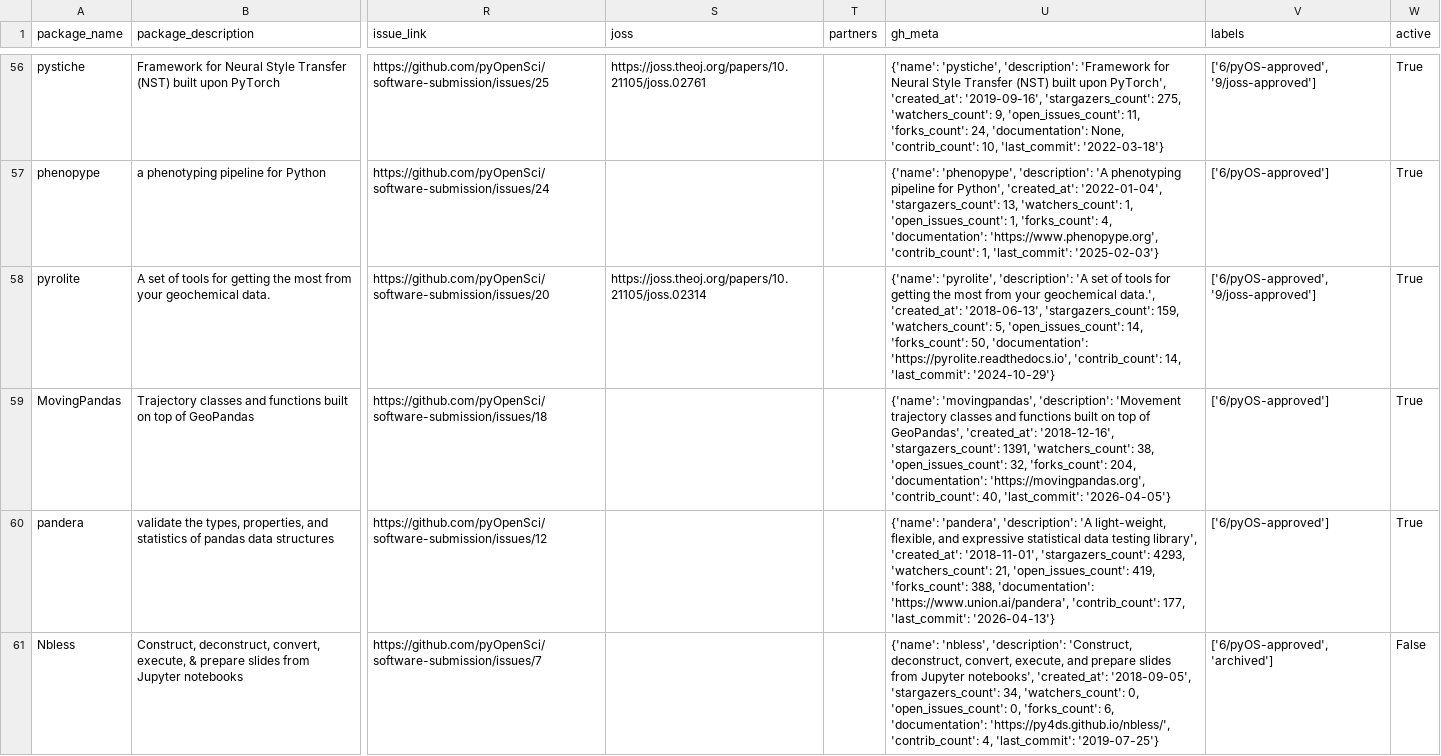
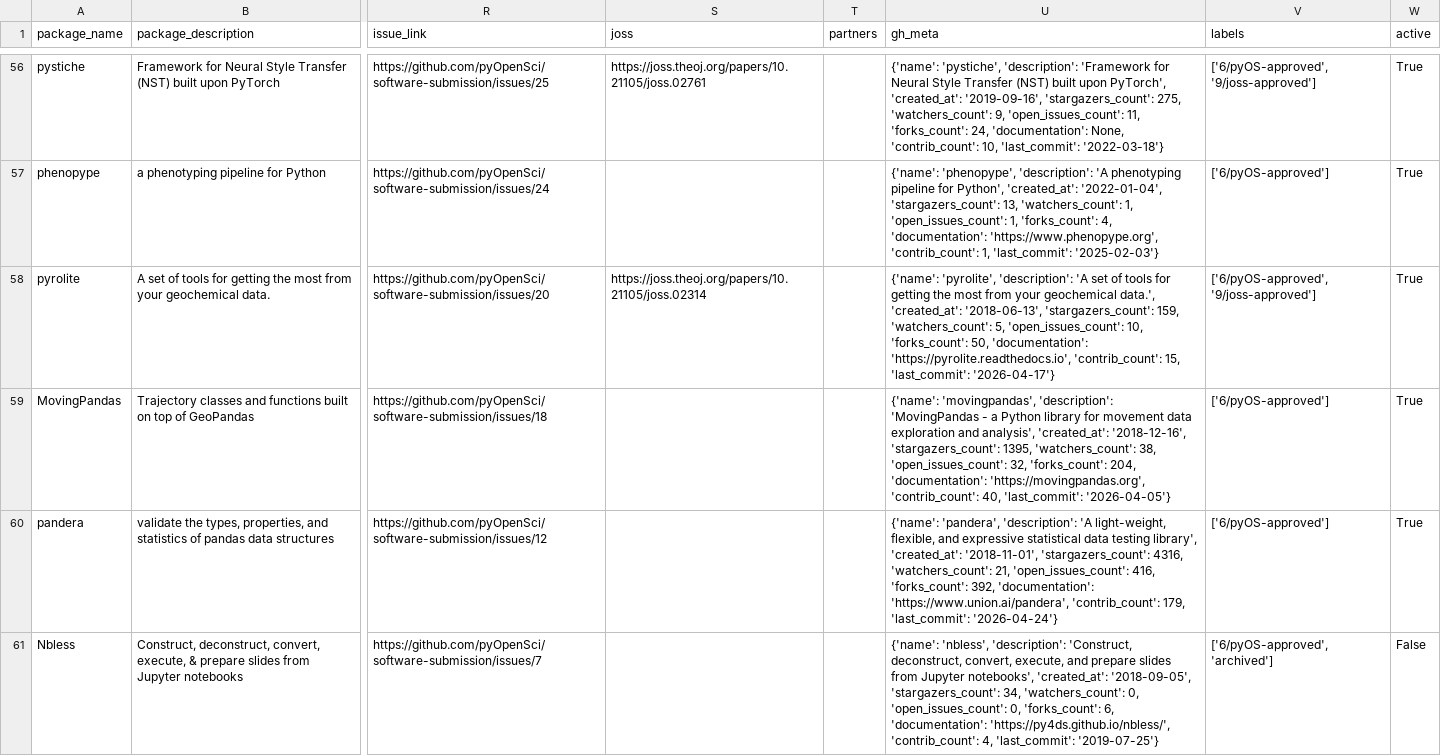
Before and after one commit to pyOpenSci/metrics, a CSV file: _data/package_data.csv, drawn as a sheet; only a part is shown, gaps mark what is left out; the diff covers the shown part only; the diff names each change by its address in the sheet, - before the commit and + after, or states it on an @@ line.

```diff
--- a/_data/package_data.csv
+++ b/_data/package_data.csv
-U58 (gh_meta): …5, 'open_issues_count': 14, 'forks_count': 50, 'documentation': 'https://pyrolite.readthedocs.io', 'contrib_count': 14, 'last_commit': '2024-10-29'}
+U58 (gh_meta): …5, 'open_issues_count': 10, 'forks_count': 50, 'documentation': 'https://pyrolite.readthedocs.io', 'contrib_count': 15, 'last_commit': '2026-04-17'}
-U59 (gh_meta): …'movingpandas', 'description': 'Movement trajectory classes and functions built on top of GeoPandas', 'created_at': '2018-12-16', 'stargazers_count': 1391, 'watchers_count': 38,…
+U59 (gh_meta): …'movingpandas', 'description': 'MovingPandas - a Python library for movement data exploration and analysis', 'created_at': '2018-12-16', 'stargazers_count': 1395, 'watchers_count': 38,…
-U60 (gh_meta): …'2018-11-01', 'stargazers_count': 4293, 'watchers_count': 21, 'open_issues_count': 419, 'forks_count': 388, 'documentation': 'https://www.union.ai/pandera', 'contrib_count': 177, 'last_commit': '2026-04-13'}
+U60 (gh_meta): …'2018-11-01', 'stargazers_count': 4316, 'watchers_count': 21, 'open_issues_count': 416, 'forks_count': 392, 'documentation': 'https://www.union.ai/pandera', 'contrib_count': 179, 'last_commit': '2026-04-24'}
```
Also changed, not shown: 32 edited cells elsewhere in this file, _data/2026_all_issues_prs.csv, _data/review_submissions.csv.
